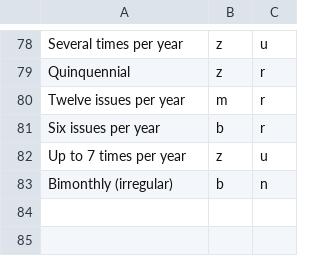
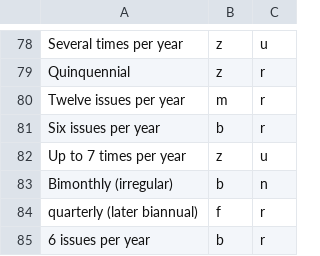
Before and after one commit to camunigeography/muscat-conversion, a TSV file: tables/journalFrequencies.tsv, drawn as a sheet; only a part is shown, gaps mark what is left out; the diff names each change by its address in the sheet, - before the commit and + after, or states it on an @@ line.

Commit message:
countryCodes and journalFrequencies updates for 3/1

```diff
--- a/tables/journalFrequencies.tsv
+++ b/tables/journalFrequencies.tsv
+row 84: quarterly (later biannual) | f | r
+row 85: 6 issues per year | b | r
```
Also changed, not shown: tables/countryCodes.tsv.
